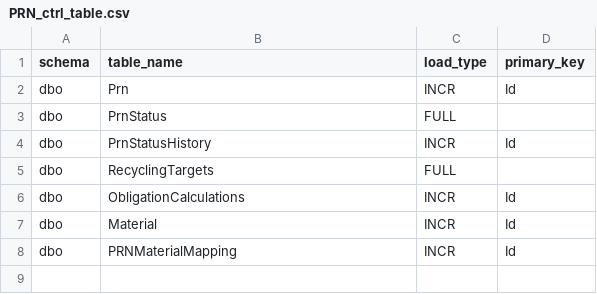
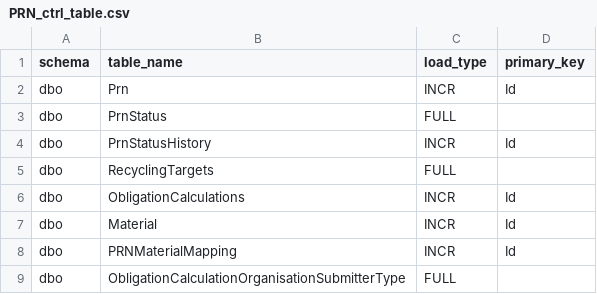
Before and after one commit to DEFRA/epr-data-sqldb, a CSV file: Delta Lake Files/PRN_ctrl_table.csv, drawn as a sheet.

Commit message:
Update PRN_ctrl_table.csv
Added entry for new table ObligationCalculationOrganisationSubmitterType

```diff
--- a/Delta Lake Files/PRN_ctrl_table.csv
+++ b/Delta Lake Files/PRN_ctrl_table.csv
@@ -8 +8,2 @@ dbo,Material,INCR,Id
 dbo,PRNMaterialMapping,INCR,Id
+dbo,ObligationCalculationOrganisationSubmitterType,FULL,
```
